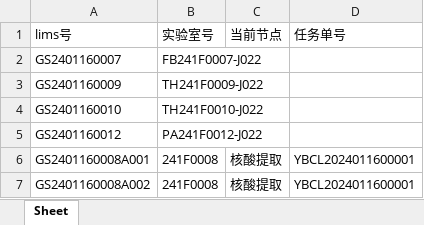
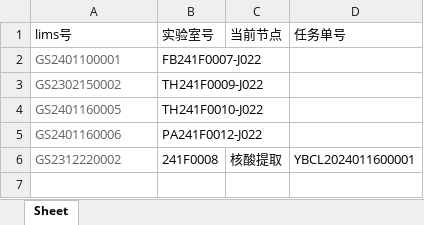
Before and after one commit to ZhouGZ666888/AutoTestScriptForSHLIMS, an Excel workbook: data/excel_doc/hstq_id_lims.xlsx, sheet Sheet, drawn as a sheet; values as stored, in another font and other column widths than the file's, no borders; removed rows and columns are numbered as before the commit, all else as after; the diff names each change by its address in the sheet, - before the commit and + after, or states it on an @@ line.

```diff
--- a/data/excel_doc/hstq_id_lims.xlsx (sheet Sheet)
+++ b/data/excel_doc/hstq_id_lims.xlsx (sheet Sheet)
-A2 (lims号): GS2401160007
+A2 (lims号): GS2401100001
-A2:A5 text colour: black
+A2:A5 text colour: #606266
-A3 (lims号): GS2401160009
+A3 (lims号): GS2302150002
-A4 (lims号): GS2401160010
+A4 (lims号): GS2401160005
-A5 (lims号): GS2401160012
+A5 (lims号): GS2401160006
-row 6: GS2401160008A001 | 241F0008 | 核酸提取 | YBCL2024011600001
-A6 (lims号): GS2401160008A002
+A6 (lims号): GS2312220002
-A6 text colour: black
+A6 text colour: #606266
```
Also changed, not shown: data/excel_doc/csps_id_lims.xlsx, data/excel_doc/mgmt_id_lims.xlsx, 8 other files.
